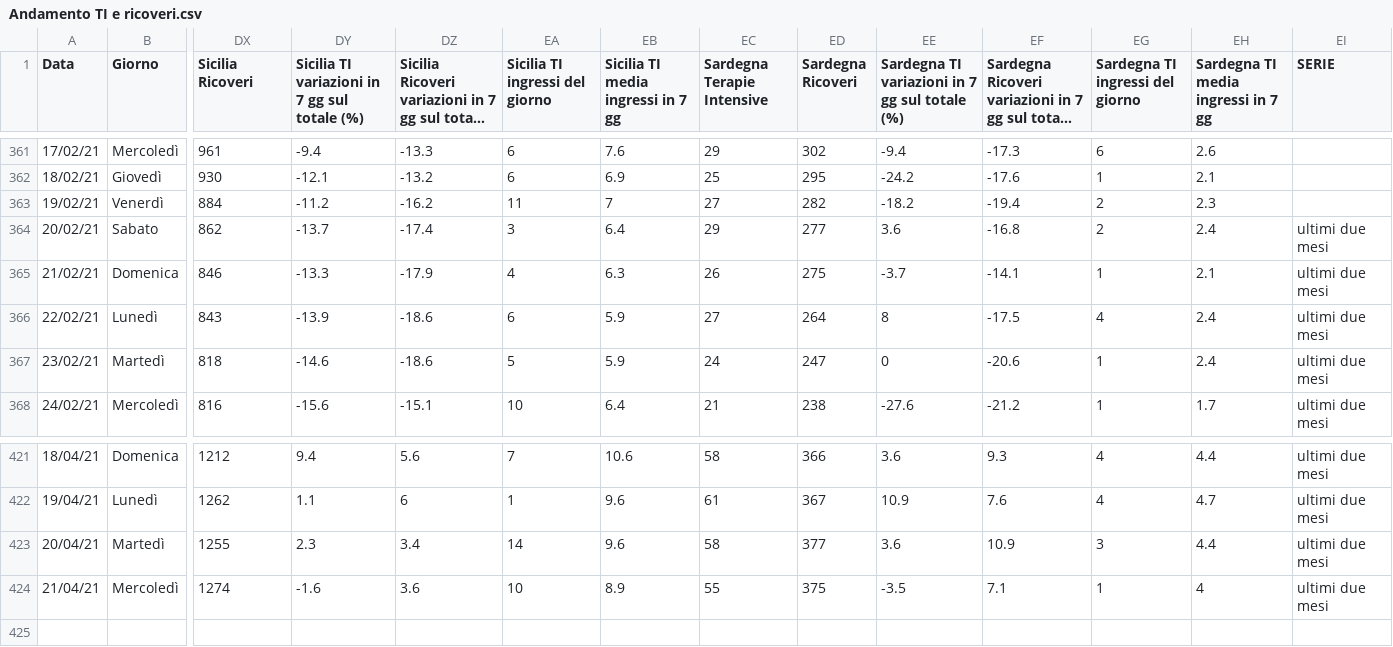
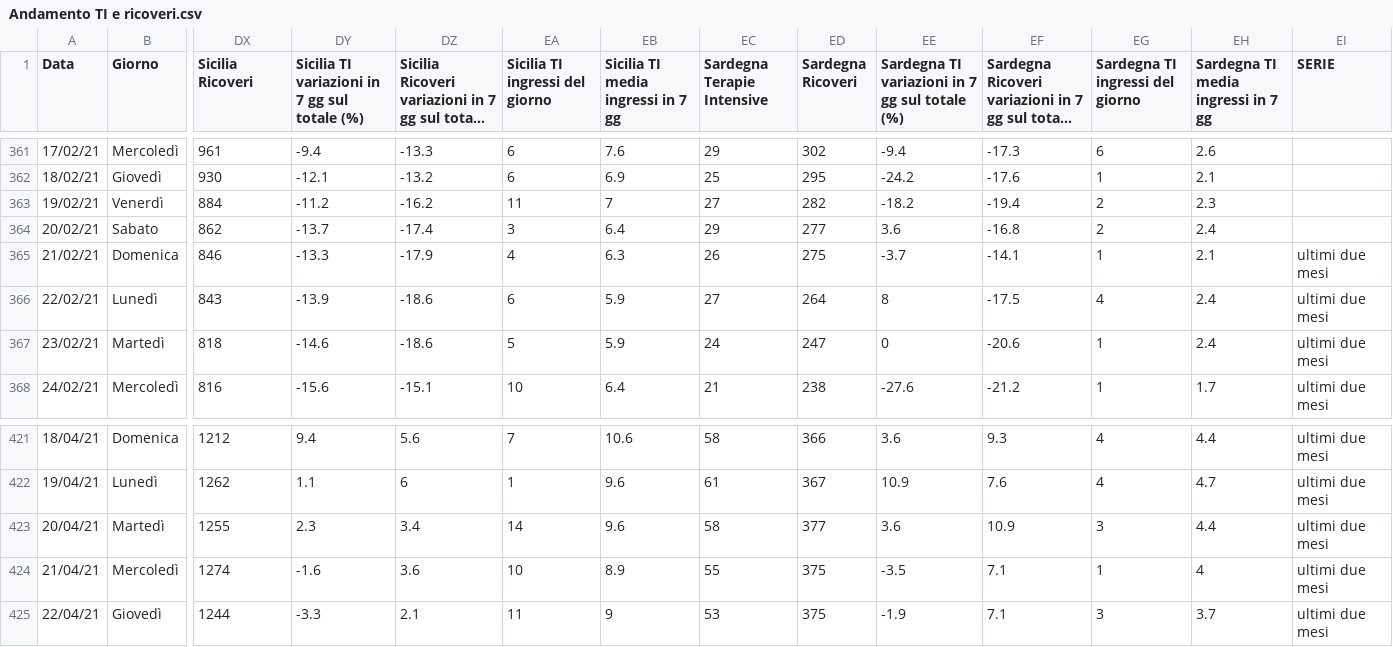
Before and after one commit to Paulsword/PilloleOttimismo, a CSV file: Andamento TI e ricoveri.csv, drawn as a sheet; only a part is shown, gaps mark what is left out; long unchanged cells end in …; rows hold the shown columns only; the diff names each change by its address in the sheet, - before the commit and + after, or states it on an @@ line.

```diff
--- a/Andamento TI e ricoveri.csv
+++ b/Andamento TI e ricoveri.csv
-EI364 (SERIE): ultimi due mesi
+EI364 (SERIE): (empty)
+row 425: 22/04/21 | Giovedì | 1244 | -3.3 | 2.1 | 11 | 9 | 53 | 375 | -1.9 | 7.1 | 3 | 3.7 | ultimi due mesi
```
Also changed, not shown: Andamento Positivi.csv, Province Incidenza.csv, 33 other files.
